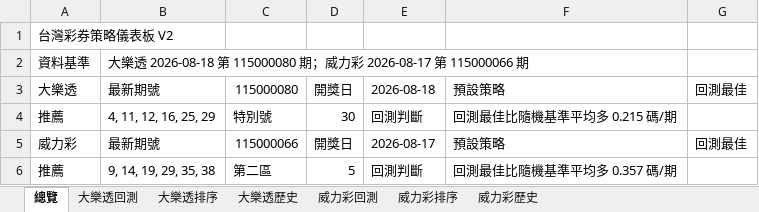
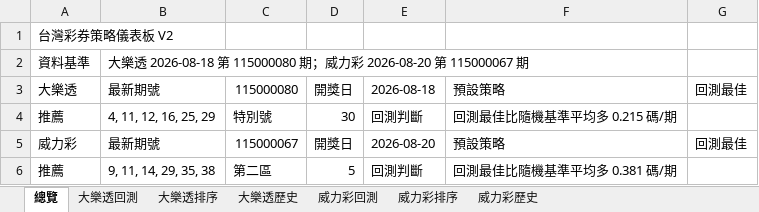
Before and after one commit to samyiqrs/taiwan-lottery-dashboard, an Excel workbook: 台灣彩券分析報告.xlsx, sheet 總覽, drawn as a sheet; values as stored, in another font and other column widths than the file's, no borders; the diff names each change by its address in the sheet, - before the commit and + after, or states it on an @@ line.

```diff
--- a/台灣彩券分析報告.xlsx (sheet 總覽)
+++ b/台灣彩券分析報告.xlsx (sheet 總覽)
-B2: …彩 2026-08-17 第 115000066 期
+B2: …彩 2026-08-20 第 115000067 期
-C5: 115000066
+C5: 115000067
-E5: 2026-08-17
+E5: 2026-08-20
-B6: 9, 14, 19, 29, 35, 38
+B6: 9, 11, 14, 29, 35, 38
-F6: 回測最佳比隨機基準平均多 0.357 碼/期
+F6: 回測最佳比隨機基準平均多 0.381 碼/期
```
Also changed, not shown: sheet 威力彩排序, sheet 威力彩回測, sheet 威力彩歷史, 4 other files.
